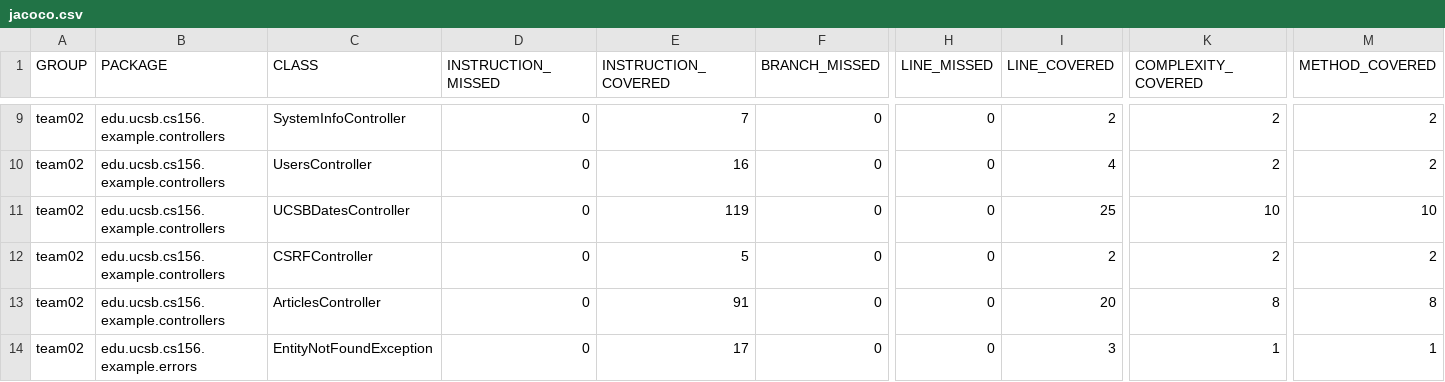
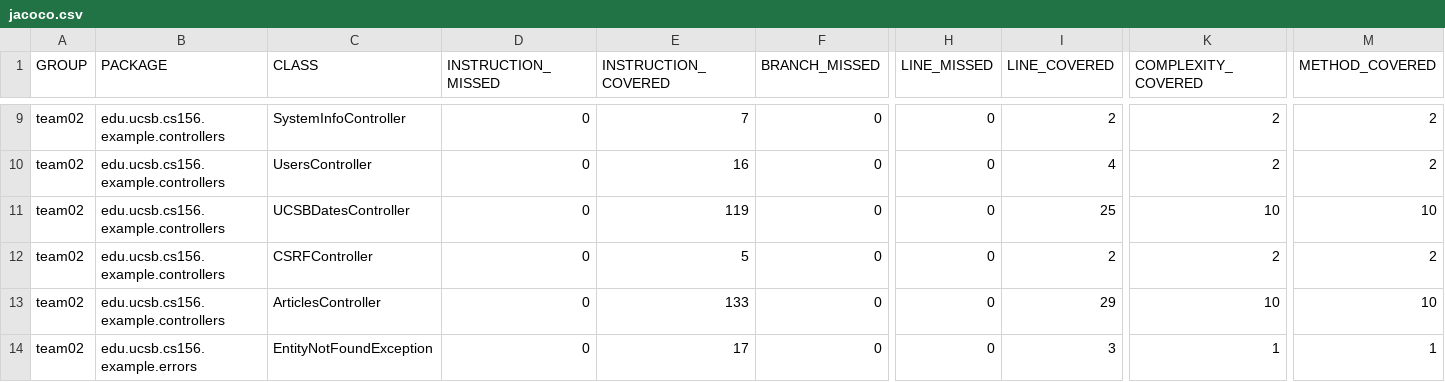
Before and after one commit to ucsb-cs156-s24/team02-s24-5pm-6, a CSV file: jacoco/jacoco.csv, drawn as a sheet; only a part is shown, gaps mark what is left out; the diff names each change by its address in the sheet, - before the commit and + after, or states it on an @@ line.

```diff
--- a/jacoco/jacoco.csv
+++ b/jacoco/jacoco.csv
-E13 (INSTRUCTION_COVERED): 91
+E13 (INSTRUCTION_COVERED): 133
-I13 (LINE_COVERED): 20
+I13 (LINE_COVERED): 29
-K13 (COMPLEXITY_COVERED): 8
+K13 (COMPLEXITY_COVERED): 10
-M13 (METHOD_COVERED): 8
+M13 (METHOD_COVERED): 10
```
Also changed, not shown: 7 other files.
